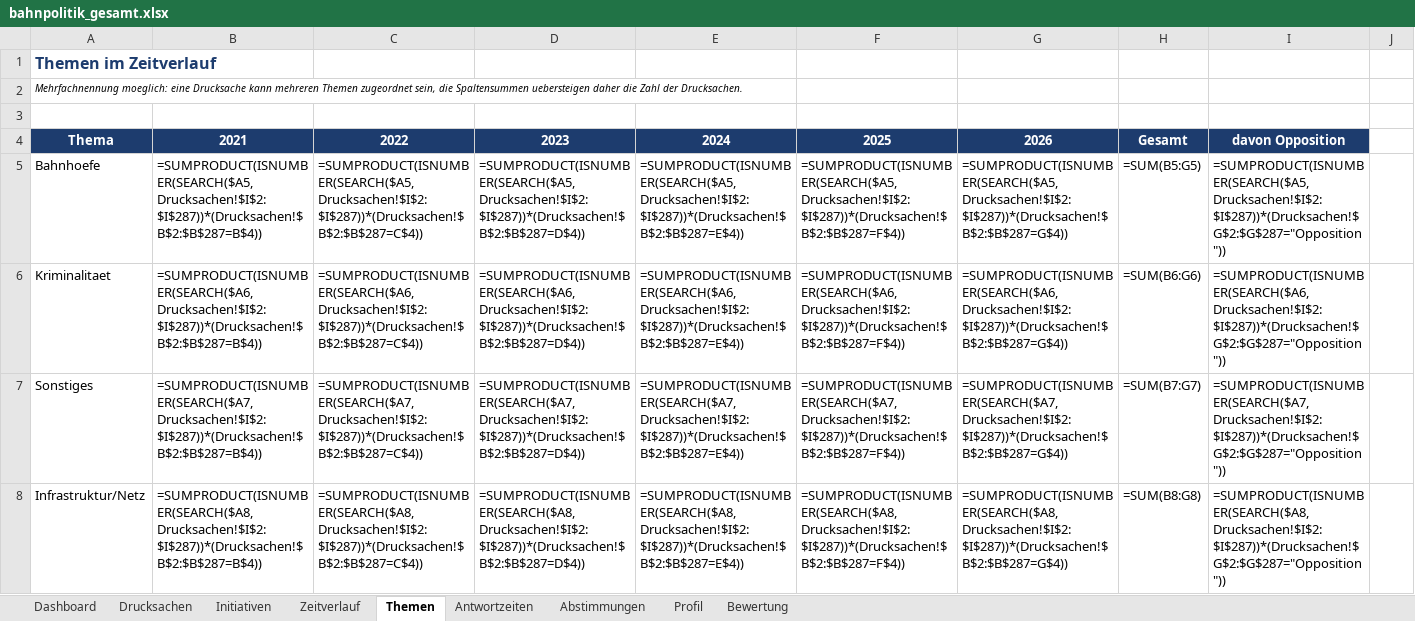
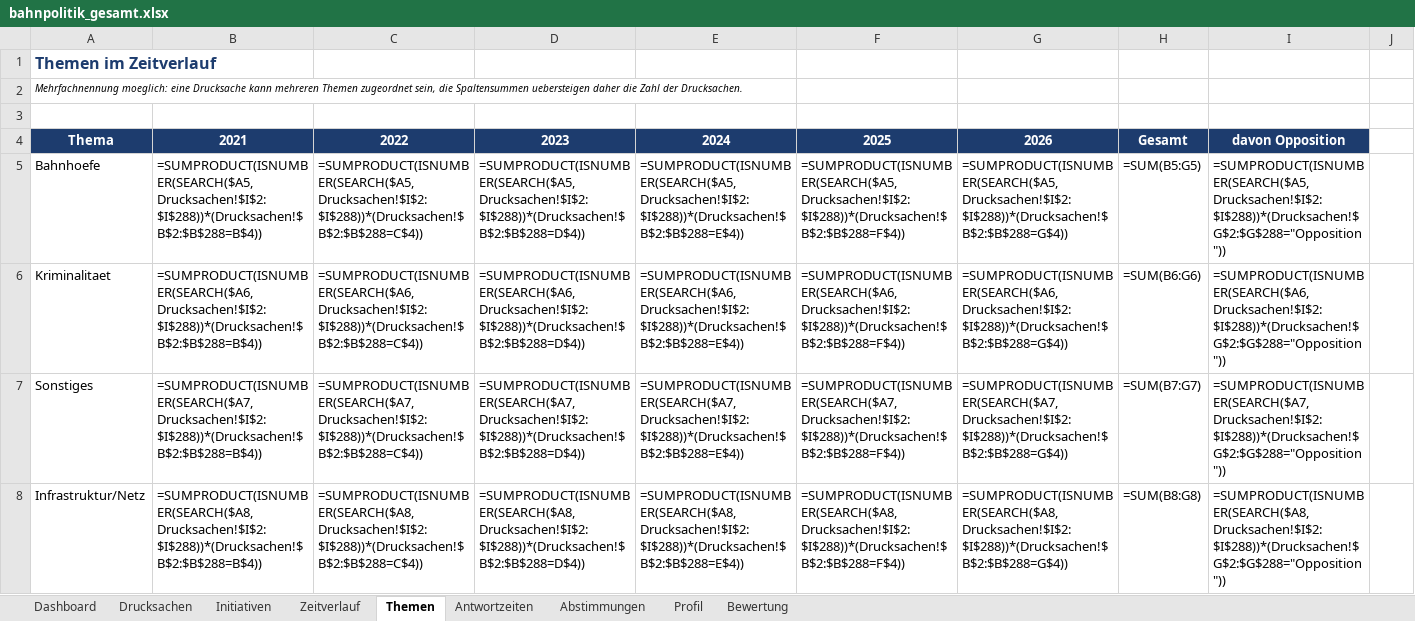
Before and after one commit to Penetrationpasi-hub/DIP-API, an Excel workbook: bahnpolitik_gesamt.xlsx, sheet Themen, drawn as a sheet; only a part is shown; values as stored, in another font and other column widths than the file's, no borders; formulas without a stored value are shown as written; charts and pictures not drawn; the diff covers the shown part only; the diff names each change by its address in the sheet, - before the commit and + after, or states it on an @@ line.

```diff
--- a/bahnpolitik_gesamt.xlsx (sheet Themen)
+++ b/bahnpolitik_gesamt.xlsx (sheet Themen)
-B5: =SUMPRODUCT(ISNUMBER(SEARCH($A5,Drucksachen!$I$2:$I$287))*(Drucksachen!$B$2:$B$287=B$4))
+B5: =SUMPRODUCT(ISNUMBER(SEARCH($A5,Drucksachen!$I$2:$I$288))*(Drucksachen!$B$2:$B$288=B$4))
-C5: =SUMPRODUCT(ISNUMBER(SEARCH($A5,Drucksachen!$I$2:$I$287))*(Drucksachen!$B$2:$B$287=C$4))
+C5: =SUMPRODUCT(ISNUMBER(SEARCH($A5,Drucksachen!$I$2:$I$288))*(Drucksachen!$B$2:$B$288=C$4))
-D5: =SUMPRODUCT(ISNUMBER(SEARCH($A5,Drucksachen!$I$2:$I$287))*(Drucksachen!$B$2:$B$287=D$4))
+D5: =SUMPRODUCT(ISNUMBER(SEARCH($A5,Drucksachen!$I$2:$I$288))*(Drucksachen!$B$2:$B$288=D$4))
-E5: =SUMPRODUCT(ISNUMBER(SEARCH($A5,Drucksachen!$I$2:$I$287))*(Drucksachen!$B$2:$B$287=E$4))
+E5: =SUMPRODUCT(ISNUMBER(SEARCH($A5,Drucksachen!$I$2:$I$288))*(Drucksachen!$B$2:$B$288=E$4))
-F5: =SUMPRODUCT(ISNUMBER(SEARCH($A5,Drucksachen!$I$2:$I$287))*(Drucksachen!$B$2:$B$287=F$4))
+F5: =SUMPRODUCT(ISNUMBER(SEARCH($A5,Drucksachen!$I$2:$I$288))*(Drucksachen!$B$2:$B$288=F$4))
-G5: =SUMPRODUCT(ISNUMBER(SEARCH($A5,Drucksachen!$I$2:$I$287))*(Drucksachen!$B$2:$B$287=G$4))
+G5: =SUMPRODUCT(ISNUMBER(SEARCH($A5,Drucksachen!$I$2:$I$288))*(Drucksachen!$B$2:$B$288=G$4))
-I5: =SUMPRODUCT(ISNUMBER(SEARCH($A5,Drucksachen!$I$2:$I$287))*(Drucksachen!$G$2:$G$287="Opposition"))
+I5: =SUMPRODUCT(ISNUMBER(SEARCH($A5,Drucksachen!$I$2:$I$288))*(Drucksachen!$G$2:$G$288="Opposition"))
-B6: =SUMPRODUCT(ISNUMBER(SEARCH($A6,Drucksachen!$I$2:$I$287))*(Drucksachen!$B$2:$B$287=B$4))
+B6: =SUMPRODUCT(ISNUMBER(SEARCH($A6,Drucksachen!$I$2:$I$288))*(Drucksachen!$B$2:$B$288=B$4))
-C6: =SUMPRODUCT(ISNUMBER(SEARCH($A6,Drucksachen!$I$2:$I$287))*(Drucksachen!$B$2:$B$287=C$4))
+C6: =SUMPRODUCT(ISNUMBER(SEARCH($A6,Drucksachen!$I$2:$I$288))*(Drucksachen!$B$2:$B$288=C$4))
-D6: =SUMPRODUCT(ISNUMBER(SEARCH($A6,Drucksachen!$I$2:$I$287))*(Drucksachen!$B$2:$B$287=D$4))
+D6: =SUMPRODUCT(ISNUMBER(SEARCH($A6,Drucksachen!$I$2:$I$288))*(Drucksachen!$B$2:$B$288=D$4))
-E6: =SUMPRODUCT(ISNUMBER(SEARCH($A6,Drucksachen!$I$2:$I$287))*(Drucksachen!$B$2:$B$287=E$4))
+E6: =SUMPRODUCT(ISNUMBER(SEARCH($A6,Drucksachen!$I$2:$I$288))*(Drucksachen!$B$2:$B$288=E$4))
-F6: =SUMPRODUCT(ISNUMBER(SEARCH($A6,Drucksachen!$I$2:$I$287))*(Drucksachen!$B$2:$B$287=F$4))
+F6: =SUMPRODUCT(ISNUMBER(SEARCH($A6,Drucksachen!$I$2:$I$288))*(Drucksachen!$B$2:$B$288=F$4))
-G6: =SUMPRODUCT(ISNUMBER(SEARCH($A6,Drucksachen!$I$2:$I$287))*(Drucksachen!$B$2:$B$287=G$4))
+G6: =SUMPRODUCT(ISNUMBER(SEARCH($A6,Drucksachen!$I$2:$I$288))*(Drucksachen!$B$2:$B$288=G$4))
-I6: =SUMPRODUCT(ISNUMBER(SEARCH($A6,Drucksachen!$I$2:$I$287))*(Drucksachen!$G$2:$G$287="Opposition"))
+I6: =SUMPRODUCT(ISNUMBER(SEARCH($A6,Drucksachen!$I$2:$I$288))*(Drucksachen!$G$2:$G$288="Opposition"))
-B7: =SUMPRODUCT(ISNUMBER(SEARCH($A7,Drucksachen!$I$2:$I$287))*(Drucksachen!$B$2:$B$287=B$4))
+B7: =SUMPRODUCT(ISNUMBER(SEARCH($A7,Drucksachen!$I$2:$I$288))*(Drucksachen!$B$2:$B$288=B$4))
-C7: =SUMPRODUCT(ISNUMBER(SEARCH($A7,Drucksachen!$I$2:$I$287))*(Drucksachen!$B$2:$B$287=C$4))
+C7: =SUMPRODUCT(ISNUMBER(SEARCH($A7,Drucksachen!$I$2:$I$288))*(Drucksachen!$B$2:$B$288=C$4))
-D7: =SUMPRODUCT(ISNUMBER(SEARCH($A7,Drucksachen!$I$2:$I$287))*(Drucksachen!$B$2:$B$287=D$4))
+D7: =SUMPRODUCT(ISNUMBER(SEARCH($A7,Drucksachen!$I$2:$I$288))*(Drucksachen!$B$2:$B$288=D$4))
-E7: =SUMPRODUCT(ISNUMBER(SEARCH($A7,Drucksachen!$I$2:$I$287))*(Drucksachen!$B$2:$B$287=E$4))
+E7: =SUMPRODUCT(ISNUMBER(SEARCH($A7,Drucksachen!$I$2:$I$288))*(Drucksachen!$B$2:$B$288=E$4))
-F7: =SUMPRODUCT(ISNUMBER(SEARCH($A7,Drucksachen!$I$2:$I$287))*(Drucksachen!$B$2:$B$287=F$4))
+F7: =SUMPRODUCT(ISNUMBER(SEARCH($A7,Drucksachen!$I$2:$I$288))*(Drucksachen!$B$2:$B$288=F$4))
-G7: =SUMPRODUCT(ISNUMBER(SEARCH($A7,Drucksachen!$I$2:$I$287))*(Drucksachen!$B$2:$B$287=G$4))
+G7: =SUMPRODUCT(ISNUMBER(SEARCH($A7,Drucksachen!$I$2:$I$288))*(Drucksachen!$B$2:$B$288=G$4))
-I7: =SUMPRODUCT(ISNUMBER(SEARCH($A7,Drucksachen!$I$2:$I$287))*(Drucksachen!$G$2:$G$287="Opposition"))
+I7: =SUMPRODUCT(ISNUMBER(SEARCH($A7,Drucksachen!$I$2:$I$288))*(Drucksachen!$G$2:$G$288="Opposition"))
-B8: =SUMPRODUCT(ISNUMBER(SEARCH($A8,Drucksachen!$I$2:$I$287))*(Drucksachen!$B$2:$B$287=B$4))
+B8: =SUMPRODUCT(ISNUMBER(SEARCH($A8,Drucksachen!$I$2:$I$288))*(Drucksachen!$B$2:$B$288=B$4))
-C8: =SUMPRODUCT(ISNUMBER(SEARCH($A8,Drucksachen!$I$2:$I$287))*(Drucksachen!$B$2:$B$287=C$4))
+C8: =SUMPRODUCT(ISNUMBER(SEARCH($A8,Drucksachen!$I$2:$I$288))*(Drucksachen!$B$2:$B$288=C$4))
-D8: =SUMPRODUCT(ISNUMBER(SEARCH($A8,Drucksachen!$I$2:$I$287))*(Drucksachen!$B$2:$B$287=D$4))
+D8: =SUMPRODUCT(ISNUMBER(SEARCH($A8,Drucksachen!$I$2:$I$288))*(Drucksachen!$B$2:$B$288=D$4))
-E8: =SUMPRODUCT(ISNUMBER(SEARCH($A8,Drucksachen!$I$2:$I$287))*(Drucksachen!$B$2:$B$287=E$4))
+E8: =SUMPRODUCT(ISNUMBER(SEARCH($A8,Drucksachen!$I$2:$I$288))*(Drucksachen!$B$2:$B$288=E$4))
-F8: =SUMPRODUCT(ISNUMBER(SEARCH($A8,Drucksachen!$I$2:$I$287))*(Drucksachen!$B$2:$B$287=F$4))
+F8: =SUMPRODUCT(ISNUMBER(SEARCH($A8,Drucksachen!$I$2:$I$288))*(Drucksachen!$B$2:$B$288=F$4))
-G8: =SUMPRODUCT(ISNUMBER(SEARCH($A8,Drucksachen!$I$2:$I$287))*(Drucksachen!$B$2:$B$287=G$4))
+G8: =SUMPRODUCT(ISNUMBER(SEARCH($A8,Drucksachen!$I$2:$I$288))*(Drucksachen!$B$2:$B$288=G$4))
-I8: =SUMPRODUCT(ISNUMBER(SEARCH($A8,Drucksachen!$I$2:$I$287))*(Drucksachen!$G$2:$G$287="Opposition"))
+I8: =SUMPRODUCT(ISNUMBER(SEARCH($A8,Drucksachen!$I$2:$I$288))*(Drucksachen!$G$2:$G$288="Opposition"))
```
Also changed, not shown: 140 edited cells elsewhere in this sheet, sheet Drucksachen, sheet Zeitverlauf, sheet Antwortzeiten, sheet Dashboard, sheet Initiativen, sheet Bewertung, 1 more sheet, hidden cells, 1 other file.
